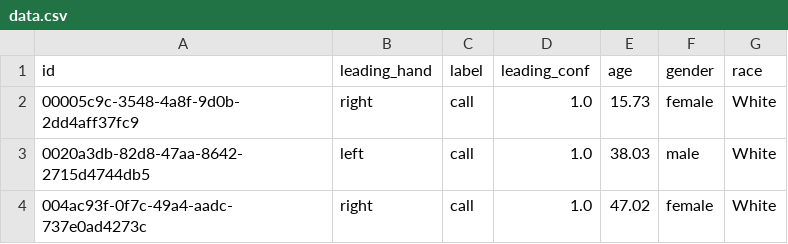
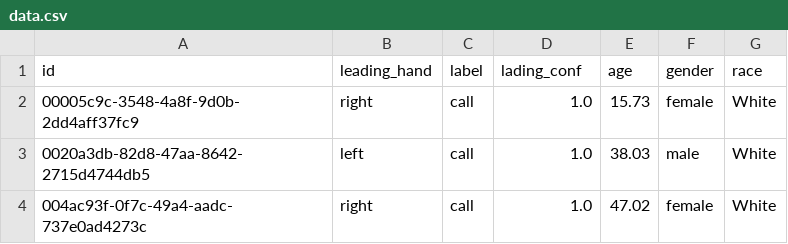
Before and after one commit to JORE95/AI-VIS, a CSV file: Phase1-NoAI/Data/data.csv, drawn as a sheet; only a part is shown.

```diff
--- a/Phase1-NoAI/Data/data.csv
+++ b/Phase1-NoAI/Data/data.csv
@@ -1,2 +1,2 @@
-id,leading_hand,label,leading_conf,age,gender,race
+id,leading_hand,label,lading_conf,age,gender,race
 00005c9c-3548-4a8f-9d0b-2dd4aff37fc9,right,call,1.0,15.73,female,White
```
Also changed, not shown: 7 other files.
